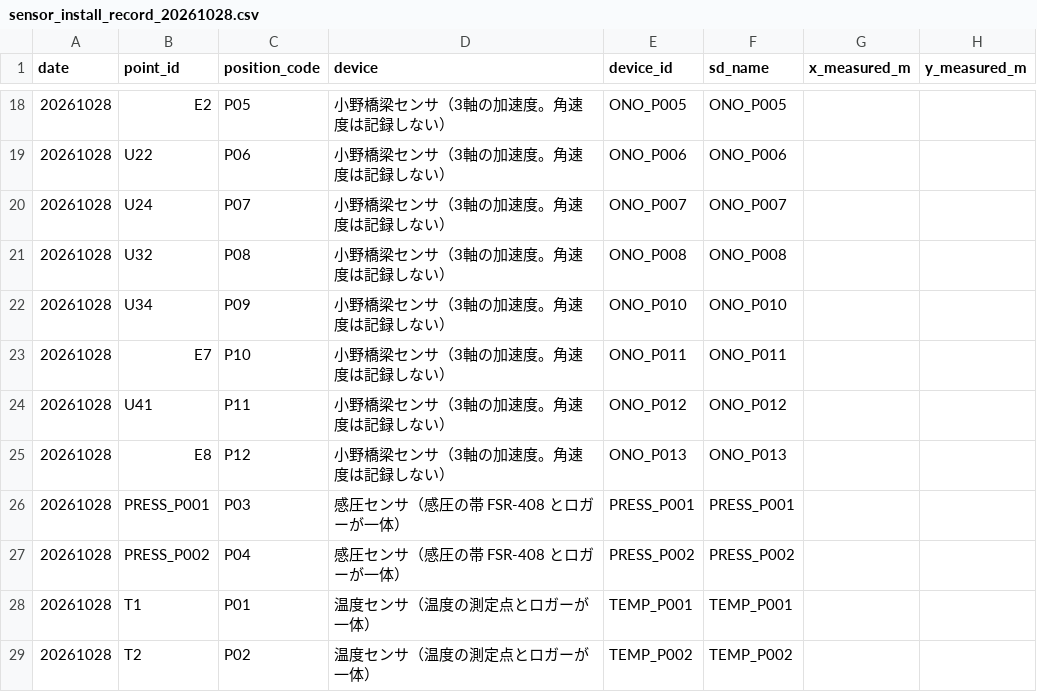
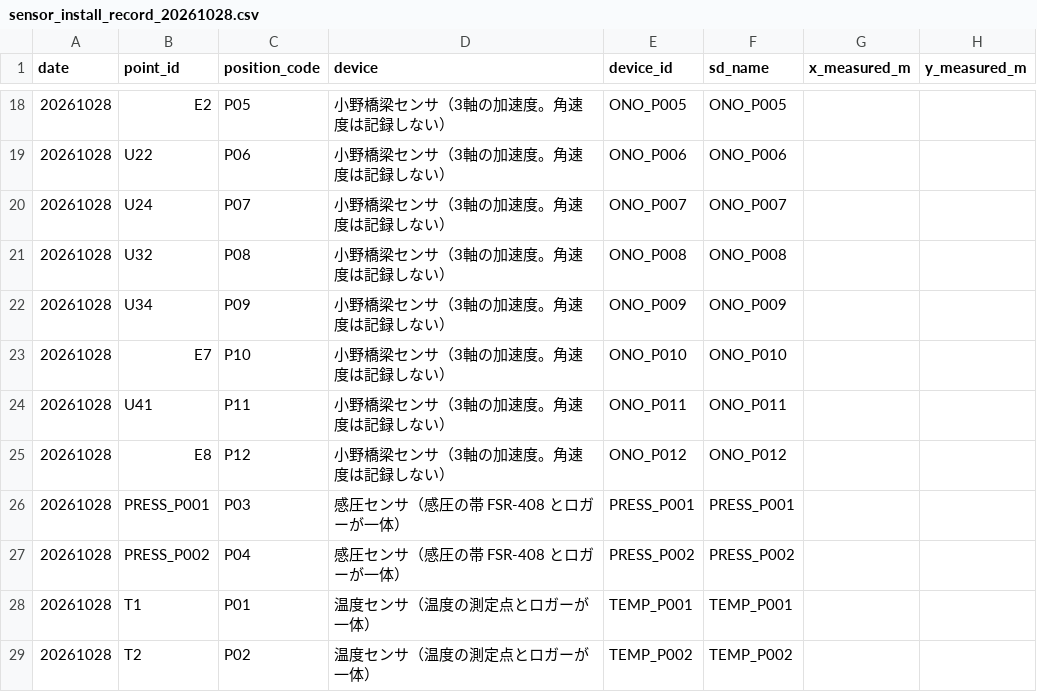
Before and after one commit to ymmtlab-utsukuba-matlab/field-photo-guide-2026, a CSV file: install_records/sensor_install_record_20261028.csv, drawn as a sheet; only a part is shown, gaps mark what is left out; the diff names each change by its address in the sheet, - before the commit and + after, or states it on an @@ line.

```diff
--- a/install_records/sensor_install_record_20261028.csv
+++ b/install_records/sensor_install_record_20261028.csv
-E22 (device_id): ONO_P010
+E22 (device_id): ONO_P009
-F22 (sd_name): ONO_P010
+F22 (sd_name): ONO_P009
-E23 (device_id): ONO_P011
+E23 (device_id): ONO_P010
-F23 (sd_name): ONO_P011
+F23 (sd_name): ONO_P010
-E24 (device_id): ONO_P012
+E24 (device_id): ONO_P011
-F24 (sd_name): ONO_P012
+F24 (sd_name): ONO_P011
-E25 (device_id): ONO_P013
+E25 (device_id): ONO_P012
-F25 (sd_name): ONO_P013
+F25 (sd_name): ONO_P012
```
Also changed, not shown: install_records/sensor_install_record_20261029.csv, install_records/sensor_install_record_20261030.csv, 8 other files.
